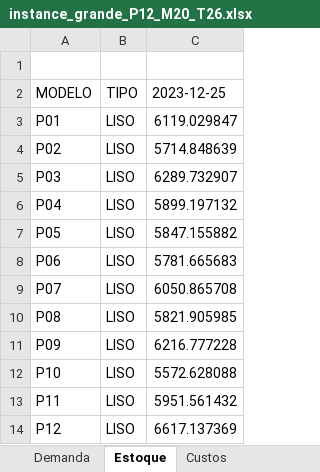
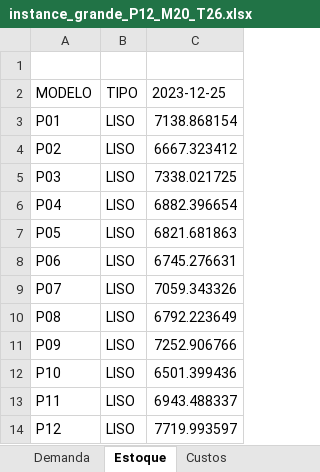
Before and after one commit to FelipePCapalbo/Riberball-LotSizingScheduling, an Excel workbook: data/instance_grande_P12_M20_T26.xlsx, sheet Estoque, drawn as a sheet; values as stored, in another font and other column widths than the file's, no borders; the diff names each change by its address in the sheet, - before the commit and + after, or states it on an @@ line.

```diff
--- a/data/instance_grande_P12_M20_T26.xlsx (sheet Estoque)
+++ b/data/instance_grande_P12_M20_T26.xlsx (sheet Estoque)
-C3: 6119.029847
+C3: 7138.868154
-C4: 5714.848639
+C4: 6667.323412
-C5: 6289.732907
+C5: 7338.021725
-C6: 5899.197132
+C6: 6882.396654
-C7: 5847.155882
+C7: 6821.681863
-C8: 5781.665683
+C8: 6745.276631
-C9: 6050.865708
+C9: 7059.343326
-C10: 5821.905985
+C10: 6792.223649
-C11: 6216.777228
+C11: 7252.906766
-C12: 5572.628088
+C12: 6501.399436
-C13: 5951.561432
+C13: 6943.488337
-C14: 6617.137369
+C14: 7719.993597
```
Also changed, not shown: sheet Itens_Pedido, sheet Pedidos, sheet Demanda, sheet Estoque_Cor, data/input_asis_ajustado.xlsx, data/instance_medio_P8_M12_T13.xlsx, 5 other files.
